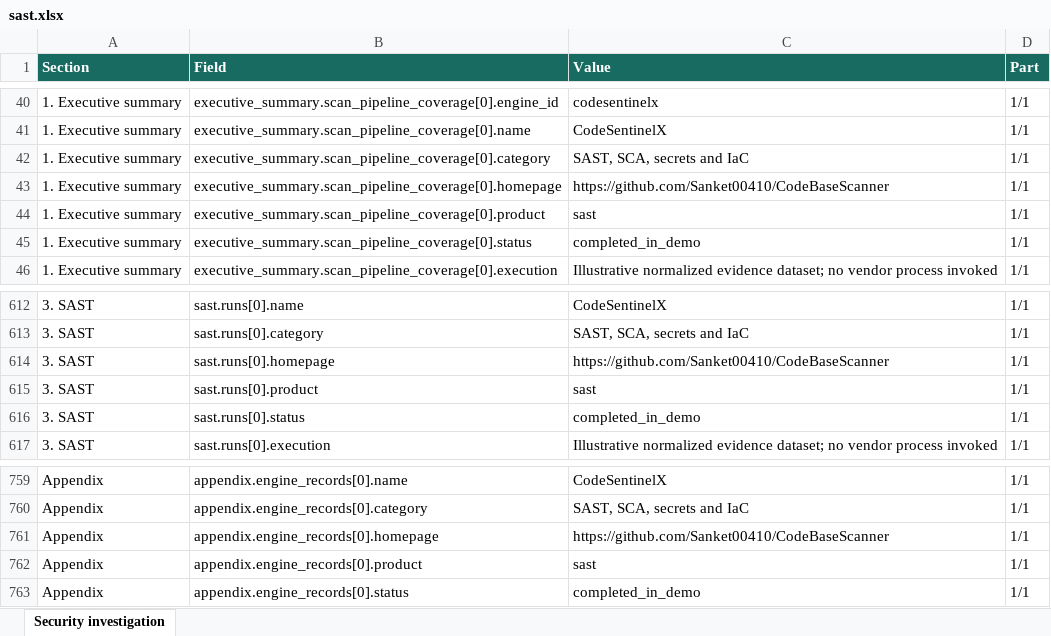
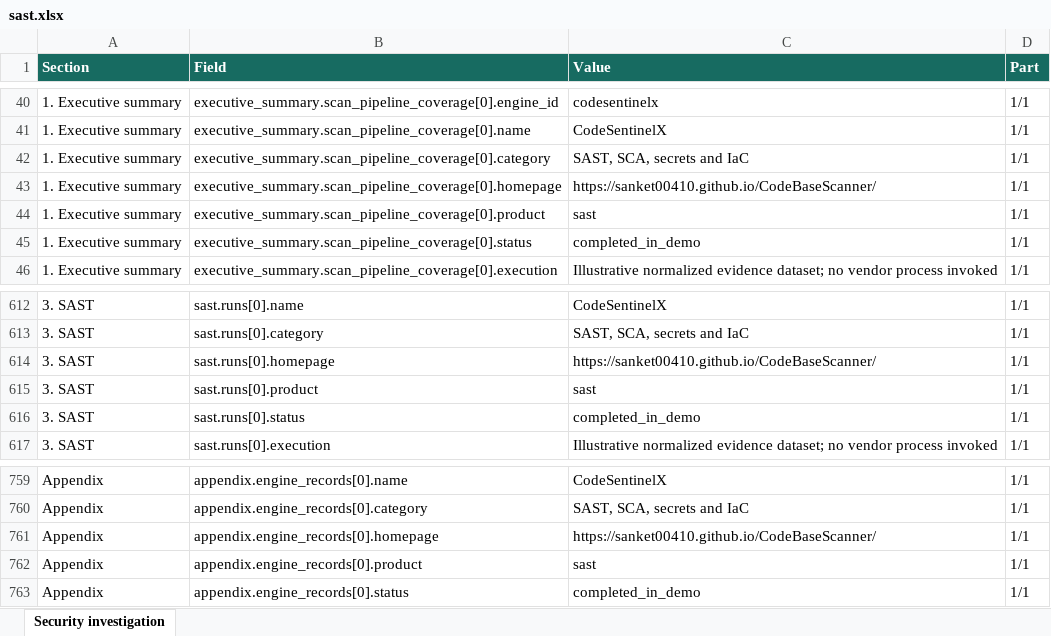
Before and after one commit to Sanket00410/CodeBaseScanner, an Excel workbook: reports/sast.xlsx, sheet Security investigation, drawn as a sheet; only a part is shown, gaps mark what is left out; values as stored, in another font and other column widths than the file's, no borders; the diff names each change by its address in the sheet, - before the commit and + after, or states it on an @@ line.

Commit message:
Publish four product investigations with unified CAPTM reports

```diff
--- a/reports/sast.xlsx (sheet Security investigation)
+++ b/reports/sast.xlsx (sheet Security investigation)
-C43 (Value): https://github.com/Sanket00410/CodeBaseScanner
+C43 (Value): https://sanket00410.github.io/CodeBaseScanner/
-C614 (Value): https://github.com/Sanket00410/CodeBaseScanner
+C614 (Value): https://sanket00410.github.io/CodeBaseScanner/
-C761 (Value): https://github.com/Sanket00410/CodeBaseScanner
+C761 (Value): https://sanket00410.github.io/CodeBaseScanner/
```
Also changed, not shown: reports/ai.xlsx, reports/cloud.xlsx, 21 other files.
